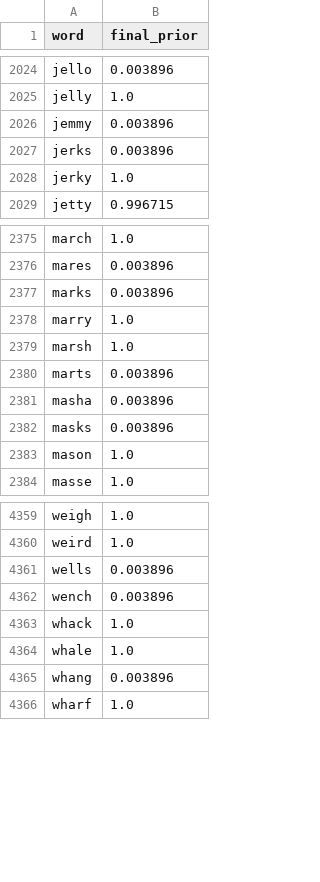
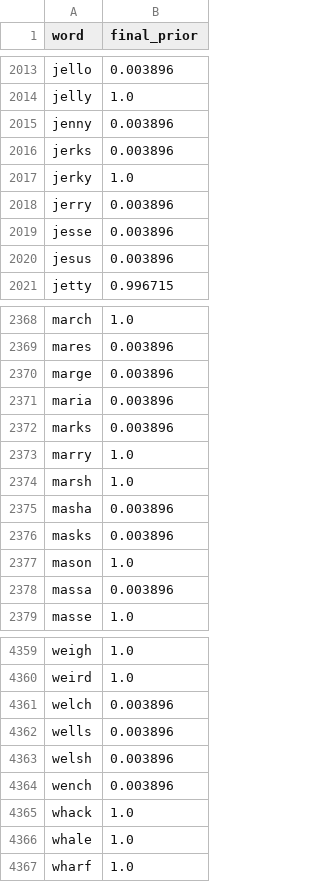
Before and after one commit to e-407/WordleBot, a CSV file: data/priors_4500.csv, drawn as a sheet; only a part is shown, gaps mark what is left out; the diff covers the shown part only.

```diff
--- a/data/priors_4500.csv
+++ b/data/priors_4500.csv
@@ -2025,5 +2014,8 @@ jello,0.003896
 jelly,1.0
-jemmy,0.003896
+jenny,0.003896
 jerks,0.003896
 jerky,1.0
+jerry,0.003896
+jesse,0.003896
+jesus,0.003896
 jetty,0.996715
@@ -2376,2 +2369,4 @@ march,1.0
 mares,0.003896
+marge,0.003896
+maria,0.003896
 marks,0.003896
@@ -2379,3 +2374,2 @@ marry,1.0
 marsh,1.0
-marts,0.003896
 masha,0.003896
@@ -2383,2 +2377,3 @@ masks,0.003896
 mason,1.0
+massa,0.003896
 masse,1.0
@@ -4360,3 +4360,5 @@ weigh,1.0
 weird,1.0
+welch,0.003896
 wells,0.003896
+welsh,0.003896
 wench,0.003896
@@ -4364,3 +4366,2 @@ whack,1.0
 whale,1.0
-whang,0.003896
 wharf,1.0
```
Also changed, not shown: 41 added rows, 47 removed rows and 1 edited cell elsewhere in this file, data/bot2_15k_results.csv, data/bot3_15k_results.csv, 13 other files.
